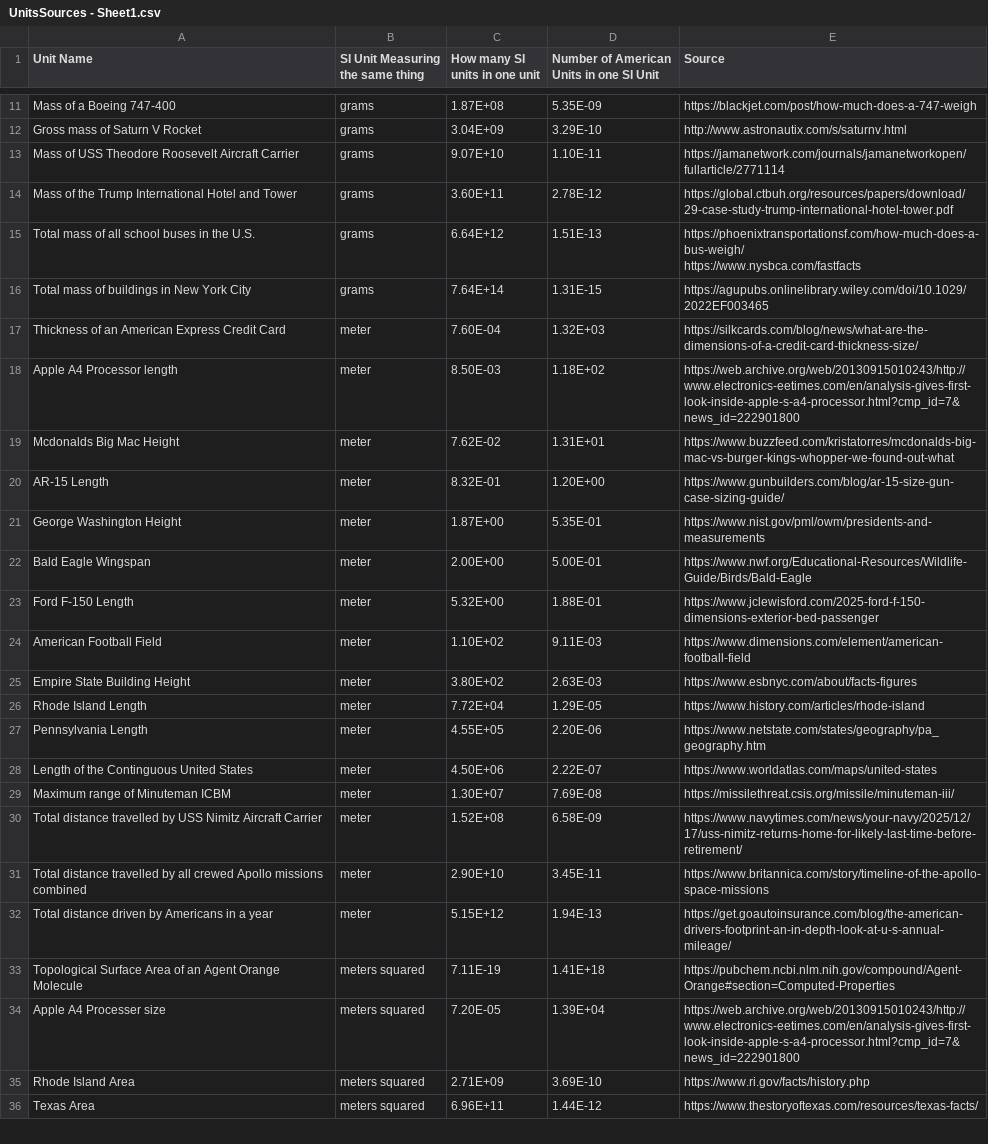
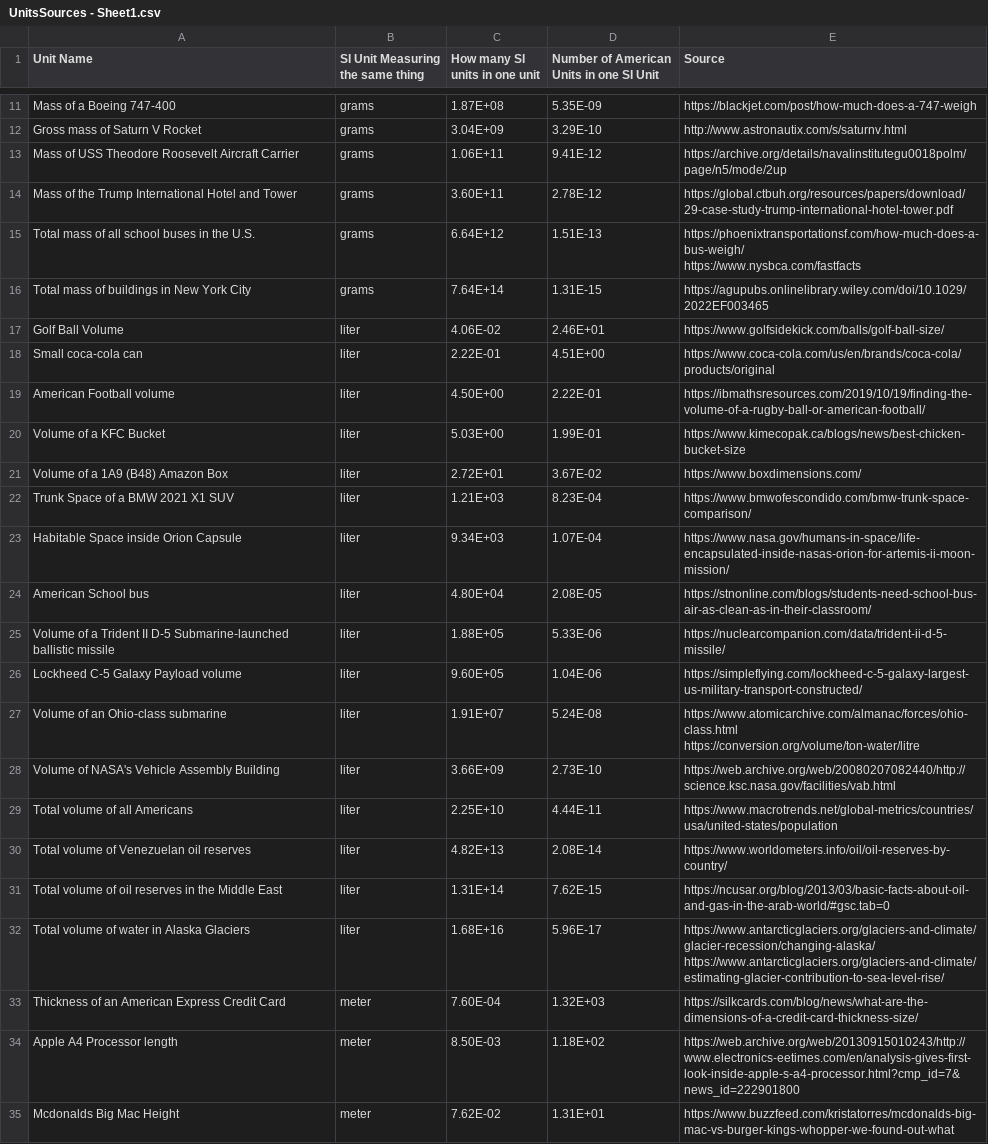
Before and after one commit to Unhelpful-Misery/Unhelpful-Misery.github.io, a CSV file: assets/code-files/american-units/UnitsSources - Sheet1.csv, drawn as a sheet; only a part is shown, gaps mark what is left out; the shorter side is filled out with more unchanged rows.

Commit message:
Added functionality for litres and meters cubed for American Units

```diff
--- a/assets/code-files/american-units/UnitsSources - Sheet1.csv
+++ b/assets/code-files/american-units/UnitsSources - Sheet1.csv
@@ -12,3 +12,3 @@ Mass of a Boeing 747-400,grams,1.87E+08,5.35E-09,https://blackjet.com/post/how-m
 Gross mass of Saturn V Rocket,grams,3.04E+09,3.29E-10,http://www.astronautix.com/s/saturnv.html
-Mass of USS Theodore Roosevelt Aircraft Carrier,grams,9.07E+10,1.10E-11,https://jamanetwork.com/journals/jamanetworkopen/fullarticle/2771114
+Mass of USS Theodore Roosevelt Aircraft Carrier,grams,1.06E+11,9.41E-12,https://archive.org/details/navalinstitutegu0018polm/page/n5/mode/2up
 Mass of the Trump International Hotel and Tower,grams,3.60E+11,2.78E-12,https://global.ctbuh.org/resources/papers/download/29-case-study-trump-international-hotel-tower.pdf
@@ -17,2 +17,20 @@ https://www.nysbca.com/fastfacts"
 Total mass of buildings in New York City,grams,7.64E+14,1.31E-15,https://agupubs.onlinelibrary.wiley.com/doi/10.1029/2022EF003465
+Golf Ball Volume,liter,4.06E-02,2.46E+01,https://www.golfsidekick.com/balls/golf-ball-size/
+Small coca-cola can,liter,2.22E-01,4.51E+00,https://www.coca-cola.com/us/en/brands/coca-cola/products/original
+American Football volume,liter,4.50E+00,2.22E-01,https://ibmathsresources.com/2019/10/19/finding-the-volume-of-a-rugby-ball-or-american-football/
+Volume of a KFC Bucket,liter,5.03E+00,1.99E-01,https://www.kimecopak.ca/blogs/news/best-chicken-bucket-size
+Volume of a 1A9 (B48) Amazon Box,liter,2.72E+01,3.67E-02,https://www.boxdimensions.com/
+Trunk Space of a BMW 2021 X1 SUV,liter,1.21E+03,8.23E-04,https://www.bmwofescondido.com/bmw-trunk-space-comparison/
+Habitable Space inside Orion Capsule,liter,9.34E+03,1.07E-04,https://www.nasa.gov/humans-in-space/life-encapsulated-inside-nasas-orion-for-artemis-ii-moon-mission/
+American School bus,liter,4.80E+04,2.08E-05,https://stnonline.com/blogs/students-need-school-bus-air-as-clean-as-in-their-classroom/
+Volume of a Trident II D-5 Submarine-launched ballistic missile,liter,1.88E+05,5.33E-06,https://nuclearcompanion.com/data/trident-ii-d-5-missile/
+Lockheed C-5 Galaxy Payload volume,liter,9.60E+05,1.04E-06,https://simpleflying.com/lockheed-c-5-galaxy-largest-us-military-transport-constructed/
+Volume of an Ohio-class submarine,liter,1.91E+07,5.24E-08,"https://www.atomicarchive.com/almanac/forces/ohio-class.html
+https://conversion.org/volume/ton-water/litre"
+Volume of NASA's Vehicle Assembly Building,liter,3.66E+09,2.73E-10,https://web.archive.org/web/20080207082440/http://science.ksc.nasa.gov/facilities/vab.html
+Total volume of all Americans,liter,2.25E+10,4.44E-11,https://www.macrotrends.net/global-metrics/countries/usa/united-states/population
+Total volume of Venezuelan oil reserves,liter,4.82E+13,2.08E-14,https://www.worldometers.info/oil/oil-reserves-by-country/
+Total volume of oil reserves in the Middle East,liter,1.31E+14,7.62E-15,https://ncusar.org/blog/2013/03/basic-facts-about-oil-and-gas-in-the-arab-world/#gsc.tab=0
+Total volume of water in Alaska Glaciers,liter,1.68E+16,5.96E-17,"https://www.antarcticglaciers.org/glaciers-and-climate/glacier-recession/changing-alaska/
+https://www.antarcticglaciers.org/glaciers-and-climate/estimating-glacier-contribution-to-sea-level-rise/ "
 Thickness of an American Express Credit Card,meter,7.60E-04,1.32E+03,https://silkcards.com/blog/news/what-are-the-dimensions-of-a-credit-card-thickness-size/
```
Also changed, not shown: 3 other files.
